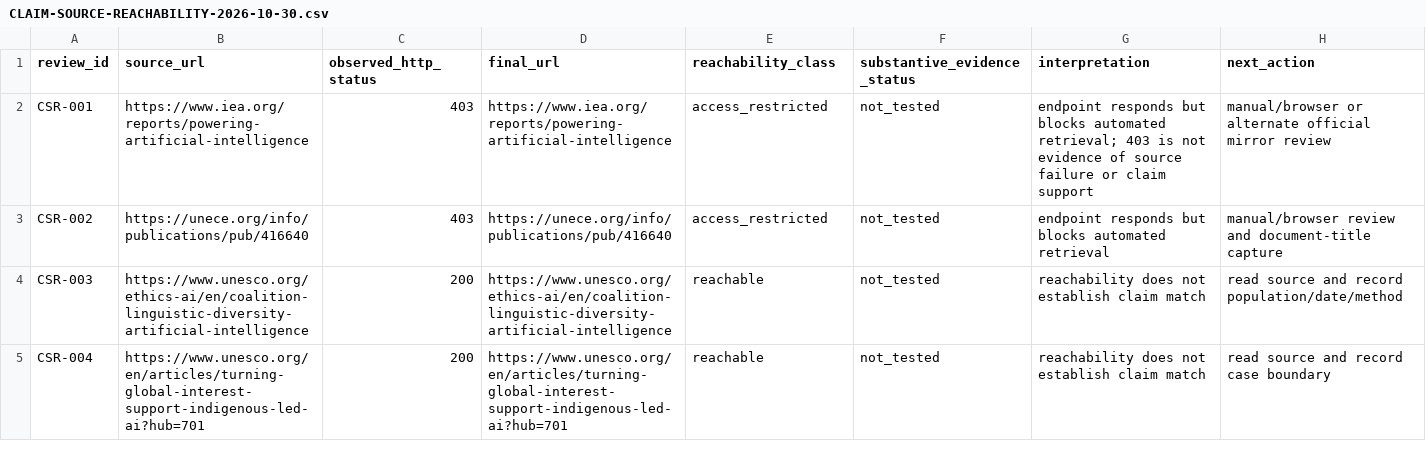
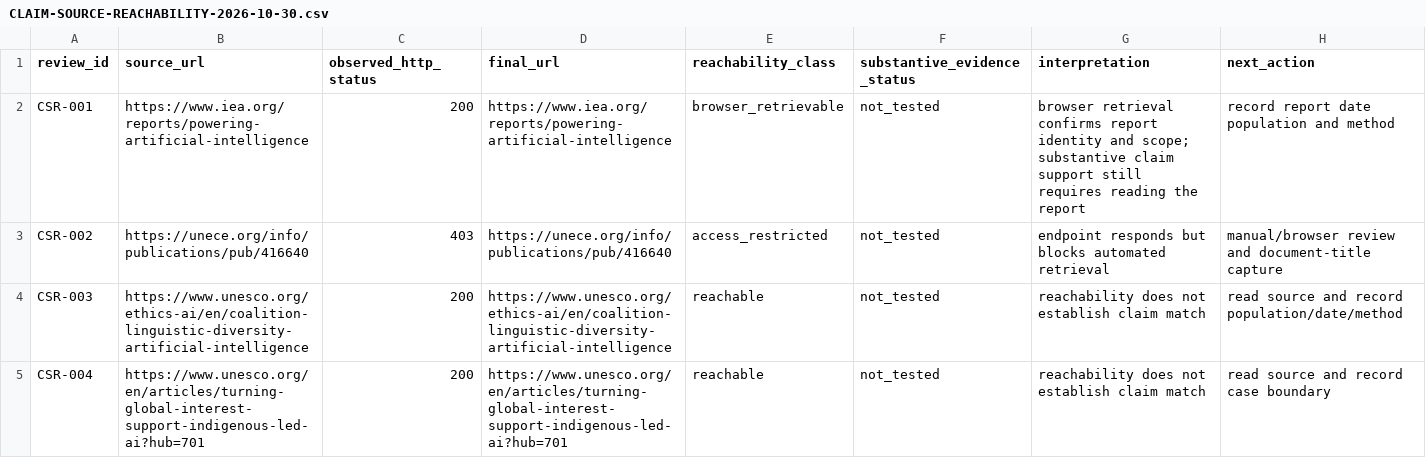
Before and after one commit to mehtama1234/cultural-geopolitical-theme-mining, a CSV file: analysis/CLAIM-SOURCE-REACHABILITY-2026-10-30.csv, drawn as a sheet; only a part is shown; the diff covers the shown part only.

Commit message:
Separate browser-retrievable source endpoints

```diff
--- a/analysis/CLAIM-SOURCE-REACHABILITY-2026-10-30.csv
+++ b/analysis/CLAIM-SOURCE-REACHABILITY-2026-10-30.csv
@@ -1,3 +1,3 @@
 review_id,source_url,observed_http_status,final_url,reachability_class,substantive_evidence_status,interpretation,next_action
-CSR-001,https://www.iea.org/reports/powering-artificial-intelligence,403,https://www.iea.org/reports/powering-artificial-intelligence,access_restricted,not_tested,endpoint responds but blocks automated retrieval; 403 is not evidence of source failure or claim support,manual/browser or alternate official mirror review
+CSR-001,https://www.iea.org/reports/powering-artificial-intelligence,200,https://www.iea.org/reports/powering-artificial-intelligence,browser_retrievable,not_tested,browser retrieval confirms report identity and scope; substantive claim support still requires reading the report,record report date population and method
 CSR-002,https://unece.org/info/publications/pub/416640,403,https://unece.org/info/publications/pub/416640,access_restricted,not_tested,endpoint responds but blocks automated retrieval,manual/browser review and document-title capture
```
Also changed, not shown: 32 edited cells elsewhere in this file, 1 other file.
